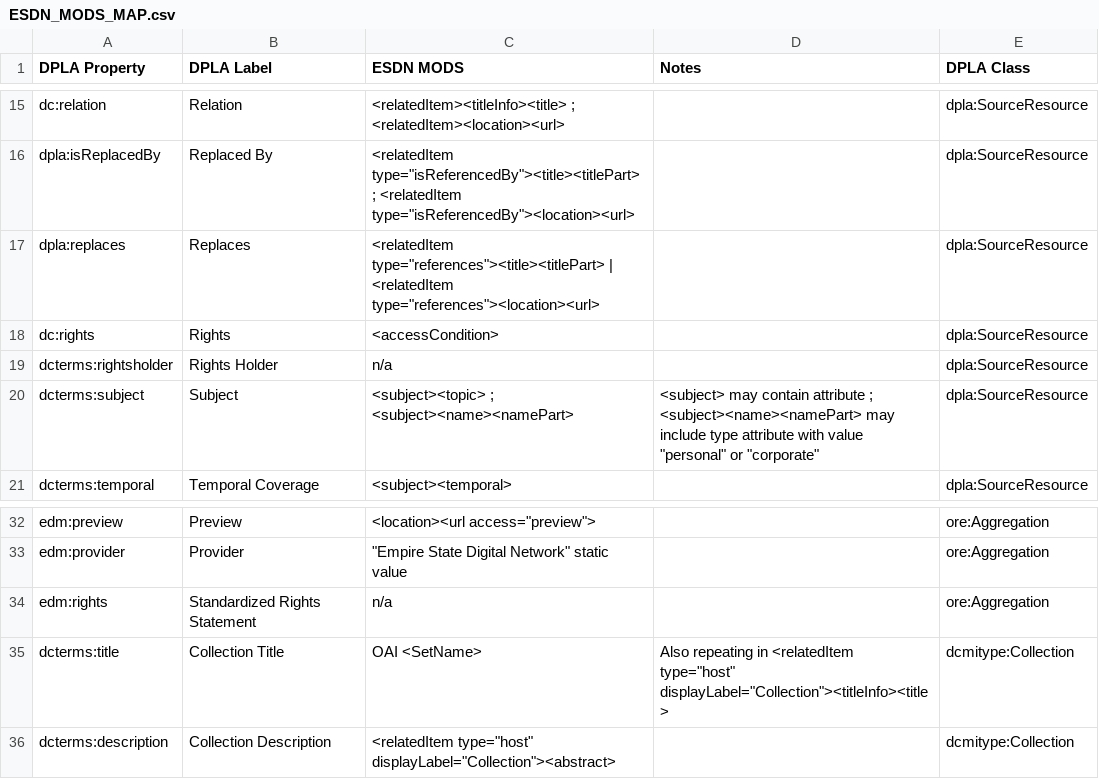
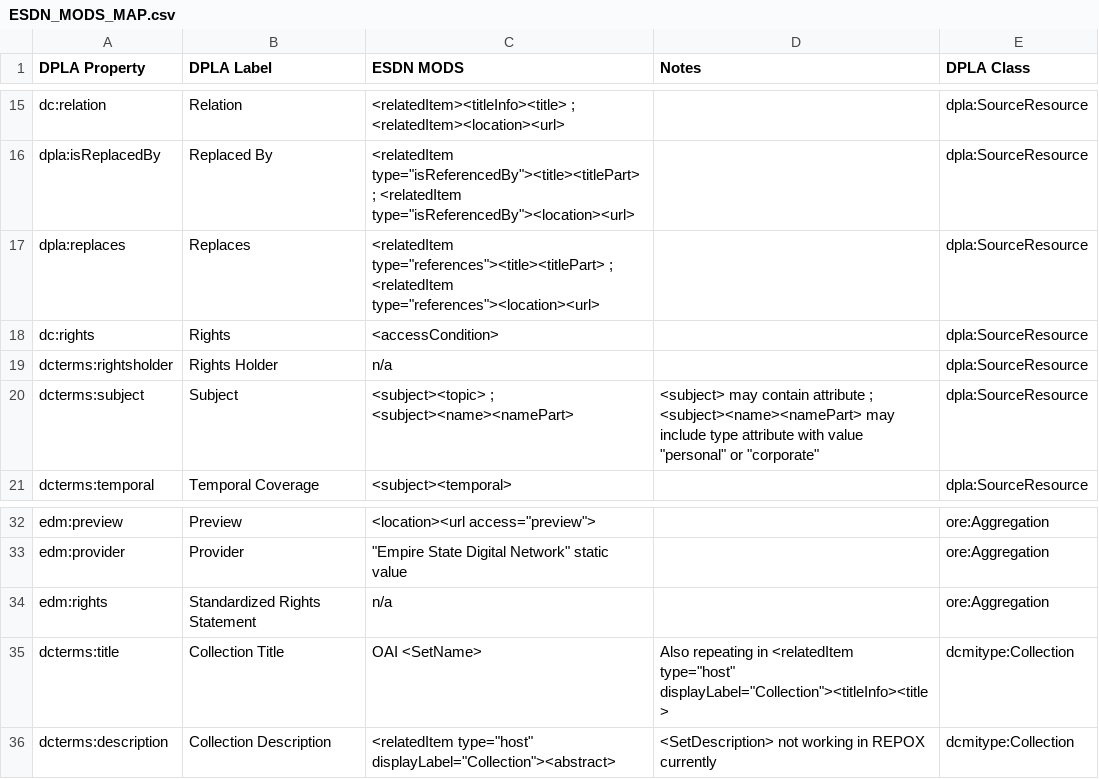
Before and after one commit to ESDNhub/ESDNDocs, a CSV file: ESDN_MODS_MAP.csv, drawn as a sheet; only a part is shown, gaps mark what is left out.

Commit message:
adding to notes

```diff
--- a/ESDN_MODS_MAP.csv
+++ b/ESDN_MODS_MAP.csv
@@ -24,3 +24,3 @@ dc:relation,Relation,<relatedItem><titleInfo><title> ; <relatedItem><location><u
 dpla:isReplacedBy,Replaced By,"<relatedItem type=""isReferencedBy""><title><titlePart> ; <relatedItem type=""isReferencedBy""><location><url>",,dpla:SourceResource
-dpla:replaces,Replaces,"<relatedItem type=""references""><title><titlePart> | <relatedItem type=""references""><location><url>",,dpla:SourceResource
+dpla:replaces,Replaces,"<relatedItem type=""references""><title><titlePart> ; <relatedItem type=""references""><location><url>",,dpla:SourceResource
 dc:rights,Rights,<accessCondition>,,dpla:SourceResource
@@ -45,2 +45,2 @@ edm:rights,Standardized Rights Statement,n/a,,ore:Aggregation
 dcterms:title,Collection Title,OAI <SetName>,"Also repeating in <relatedItem type=""host"" displayLabel=""Collection""><titleInfo><title>",dcmitype:Collection
-dcterms:description,Collection Description,"<relatedItem type=""host"" displayLabel=""Collection""><abstract>",,dcmitype:Collection
+dcterms:description,Collection Description,"<relatedItem type=""host"" displayLabel=""Collection""><abstract>",<SetDescription> not working in REPOX currently,dcmitype:Collection
```
